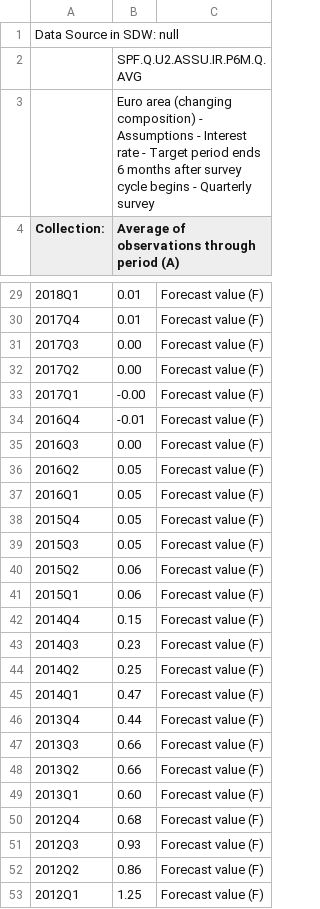
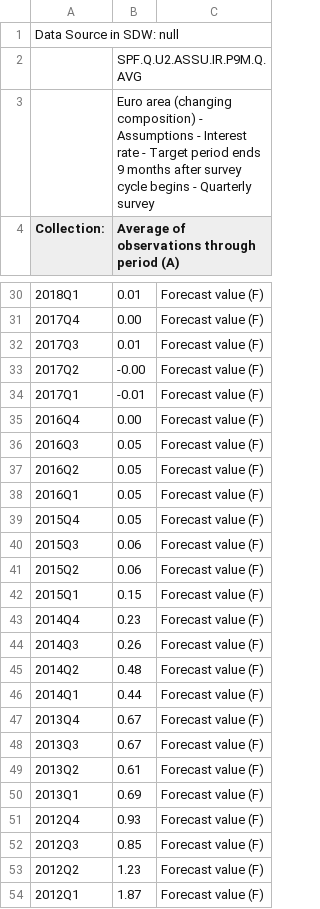
Before and after one commit to devpra1999/TP-IRP-for-Euro-Area, a CSV file: Data_Files/Consensus Forecasts Updated/9-months.csv, drawn as a sheet; only a part is shown, gaps mark what is left out; addresses are those after the commit; the diff covers the shown part only; the diff names each change by its address in the sheet, - before the commit and + after, or states it on an @@ line.

```diff
--- a/Data_Files/Consensus Forecasts Updated/9-months.csv
+++ b/Data_Files/Consensus Forecasts Updated/9-months.csv
-B2: SPF.Q.U2.ASSU.IR.P6M.Q.AVG
+B2: SPF.Q.U2.ASSU.IR.P9M.Q.AVG
-B3: …period ends 6 months after…
+B3: …period ends 9 months after…
-B31: 0.01
+B31: 0.00
-B32: 0.00
+B32: 0.01
-B33: 0.00
+B33: -0.00
-B34: -0.00
+B34: -0.01
-B35: -0.01
+B35: 0.00
-B36: 0.00
+B36: 0.05
-B40: 0.05
+B40: 0.06
-B42: 0.06
+B42: 0.15
-B43: 0.15
+B43: 0.23
-B44: 0.23
+B44: 0.26
-B45: 0.25
+B45: 0.48
-B46: 0.47
+B46: 0.44
-B47: 0.44
+B47: 0.67
-B48: 0.66
+B48: 0.67
-B49: 0.66
+B49: 0.61
-B50: 0.60
+B50: 0.69
-B51: 0.68
+B51: 0.93
-B52: 0.93
+B52: 0.85
-B53: 0.86
+B53: 1.23
-B54: 1.25
+B54: 1.87
```
Also changed, not shown: 1 added row, 1 removed row and 54 edited cells elsewhere in this file, 25 other files.
